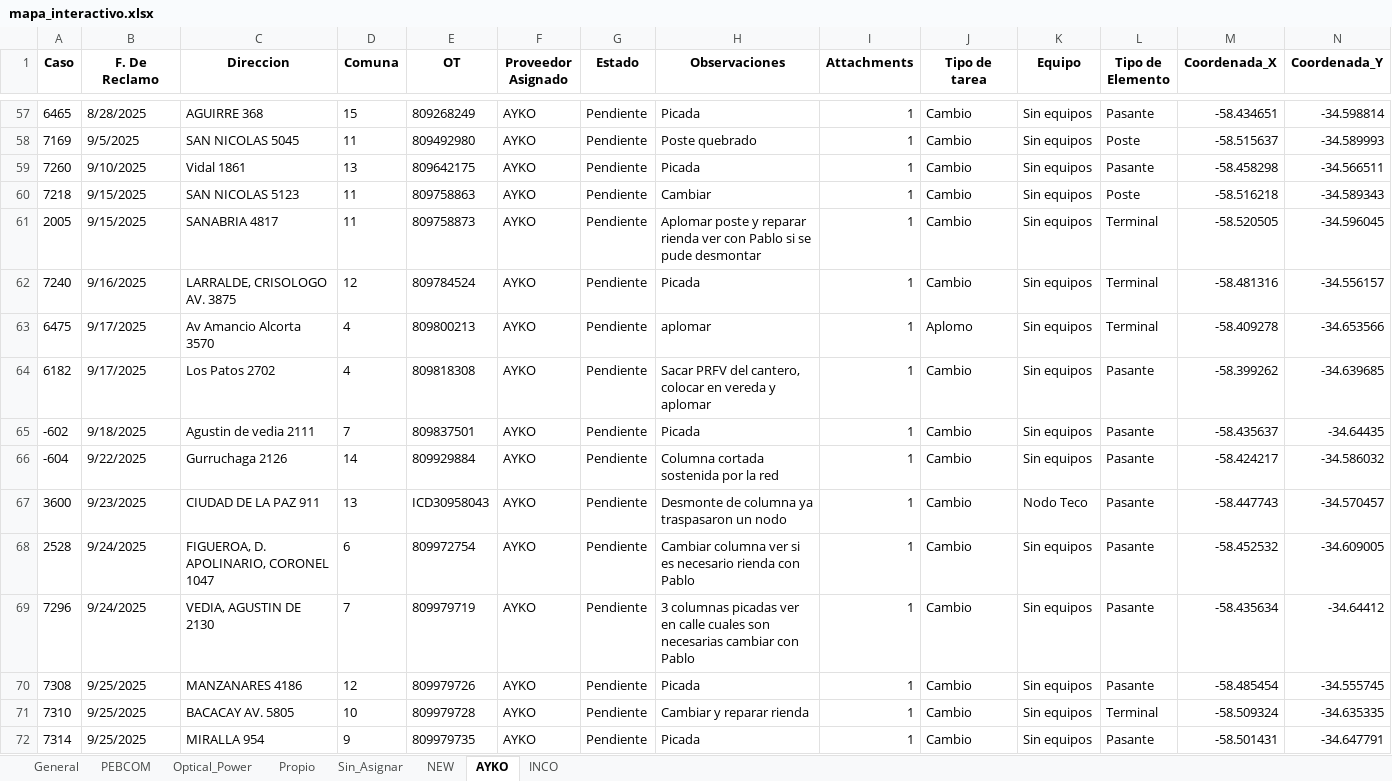
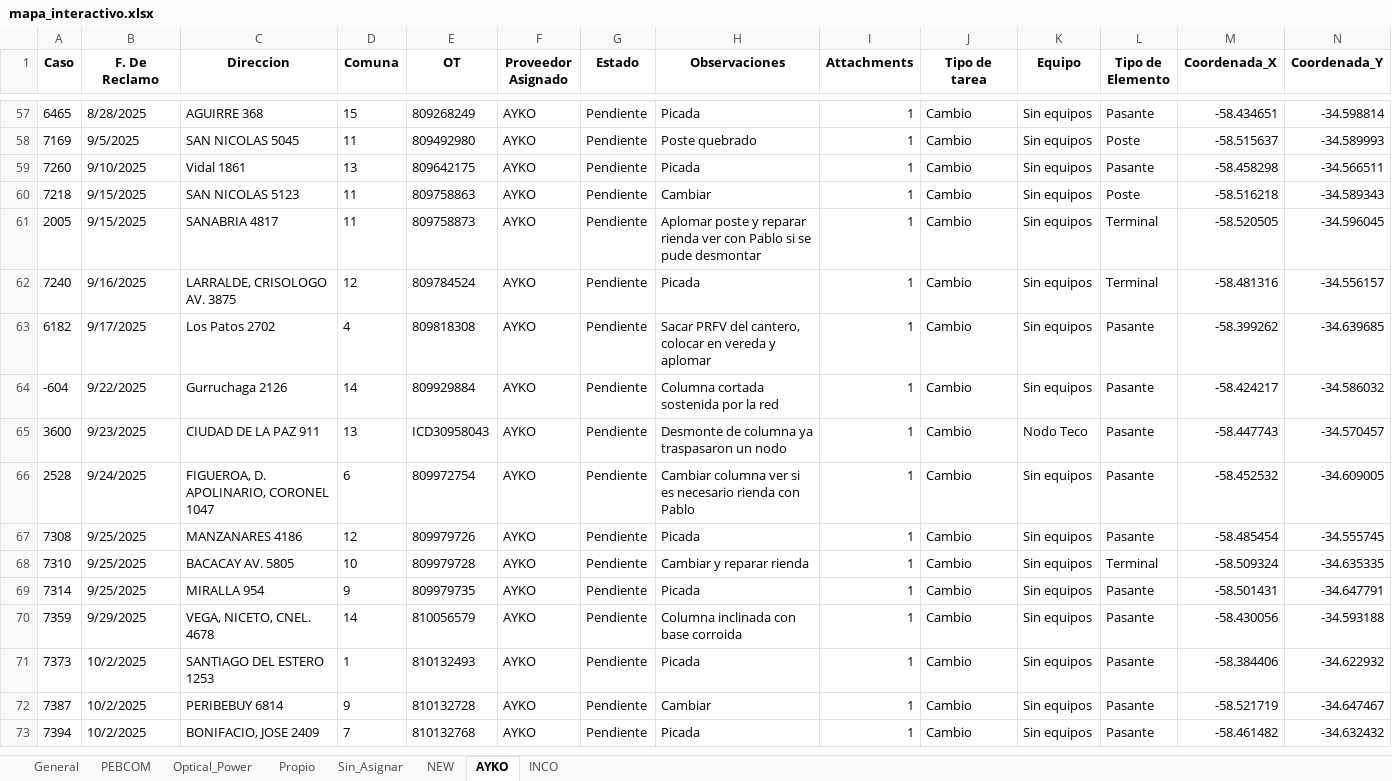
Before and after one commit to gestiondereclamosteco/pendientes_mantenimiento, an Excel workbook: mapa_interactivo.xlsx, sheet AYKO, drawn as a sheet; only a part is shown, gaps mark what is left out; the shorter side is filled out with more unchanged rows; values as stored, in another font and other column widths than the file's, no borders; rows hold the shown columns only; the diff names each change by its address in the sheet, - before the commit and + after, or states it on an @@ line.

```diff
--- a/mapa_interactivo.xlsx (sheet AYKO)
+++ b/mapa_interactivo.xlsx (sheet AYKO)
-row 63: 6475 | 9/17/2025 | Av Amancio Alcorta 3570 | 4 | 809800213 | AYKO | Pendiente | aplomar | 1 | Aplomo | Sin equipos | Terminal | -58.409278 | -34.653566
-row 65: -602 | 9/18/2025 | Agustin de vedia 2111 | 7 | 809837501 | AYKO | Pendiente | Picada | 1 | Cambio | Sin equipos | Pasante | -58.435637 | -34.64435
-row 69: 7296 | 9/24/2025 | VEDIA, AGUSTIN DE 2130 | 7 | 809979719 | AYKO | Pendiente | 3 columnas picadas ver en calle cuales son necesarias cambiar con Pablo | 1 | Cambio | Sin equipos | Pasante | -58.435634 | -34.64412
```
Also changed, not shown: sheet General, sheet Optical_Power, sheet Sin_Asignar, sheet PEBCOM, sheet NEW, 1 other file.
